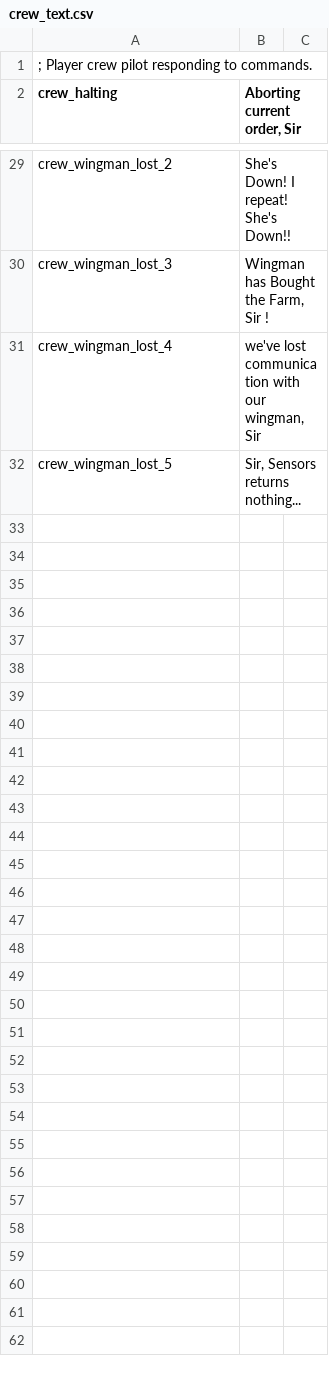
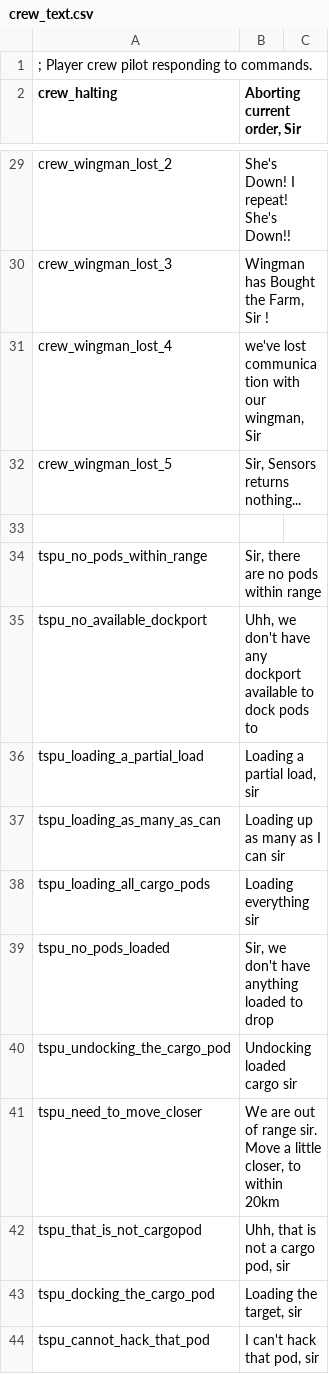
Before and after one commit to cambragol/tornstars, a CSV file: EpicSource/MS_Mod_Main/TEXT/crew_text.csv, drawn as a sheet; only a part is shown, gaps mark what is left out.

```diff
--- a/EpicSource/MS_Mod_Main/TEXT/crew_text.csv
+++ b/EpicSource/MS_Mod_Main/TEXT/crew_text.csv
@@ -32 +32,13 @@ crew_wingman_lost_4, "we've lost communication with our wingman, Sir"
 crew_wingman_lost_5, "Sir, Sensors returns nothing..."
+
+tspu_no_pods_within_range, "Sir, there are no pods within range"
+tspu_no_available_dockport, "Uhh, we don't have any dockport available to dock pods to"
+tspu_loading_a_partial_load, "Loading a partial load, sir"
+tspu_loading_as_many_as_can, "Loading up as many as I can sir"
+tspu_loading_all_cargo_pods, "Loading everything sir"
+tspu_no_pods_loaded, "Sir, we don't have anything loaded to drop"
+tspu_undocking_the_cargo_pod, "Undocking loaded cargo sir"
+tspu_need_to_move_closer, "We are out of range sir.  Move a little closer, to within 20km"
+tspu_that_is_not_cargopod,"Uhh, that is not a cargo pod, sir"
+tspu_docking_the_cargo_pod, "Loading the target, sir"
+tspu_cannot_hack_that_pod, "I can't hack that pod, sir"
```
Also changed, not shown: 47 other files.
